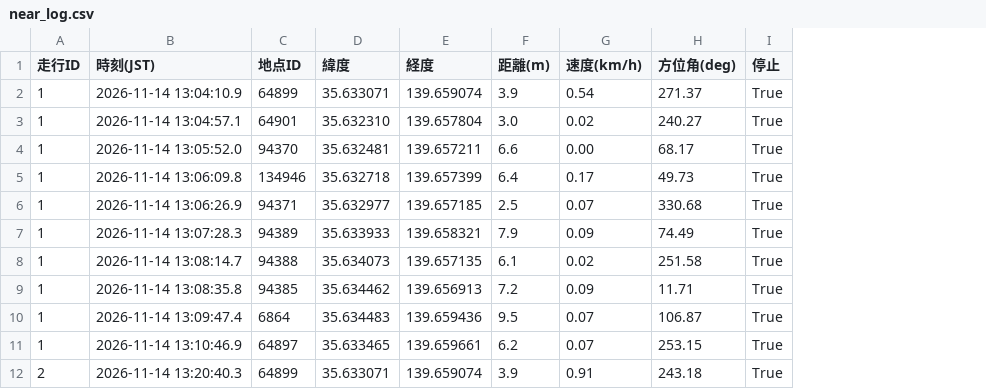
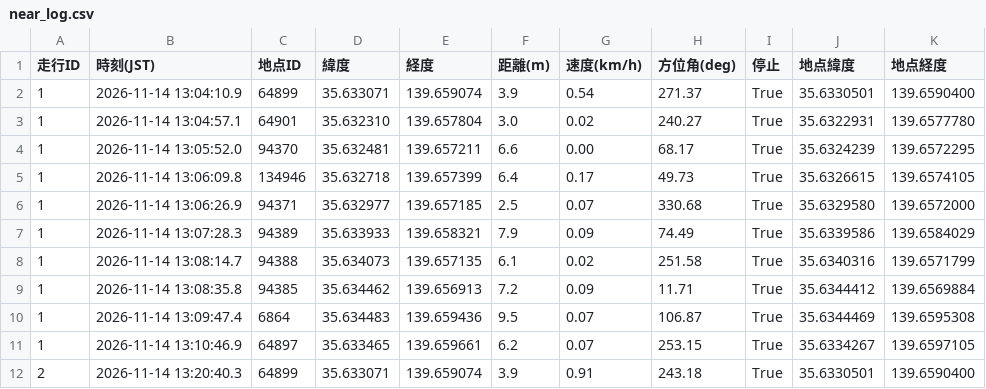
Before and after one commit to tT71lBbM/bicycle-stop-score, a CSV file: near_log.csv, drawn as a sheet; only a part is shown; the diff names each change by its address in the sheet, - before the commit and + after, or states it on an @@ line.

```diff
--- a/near_log.csv
+++ b/near_log.csv
+column J (地点緯度), rows 2-12: 35.6330501 | 35.6322931 | 35.6324239 | 35.6326615 | 35.6329580 | 35.6339586 | 35.6340316 | 35.6344412 | 35.6344469 | 35.6334267 | 35.6330501
+column K (地点経度), rows 2-12: 139.6590400 | 139.6577780 | 139.6572295 | 139.6574105 | 139.6572000 | 139.6584029 | 139.6571799 | 139.6569884 | 139.6595308 | 139.6597105 | 139.6590400
```
